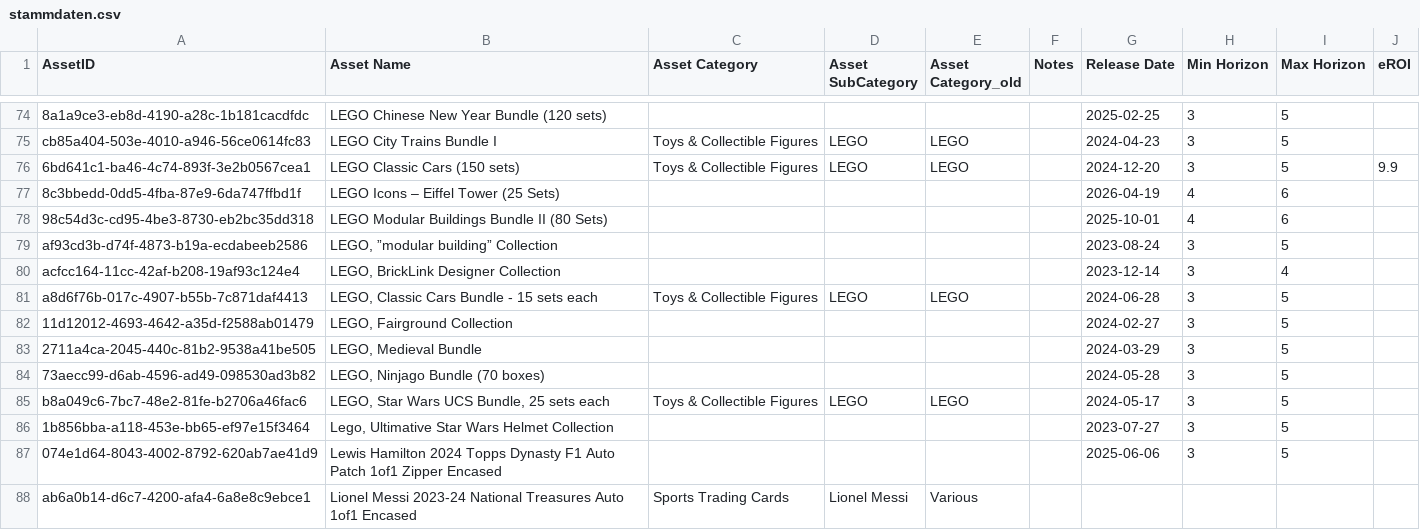
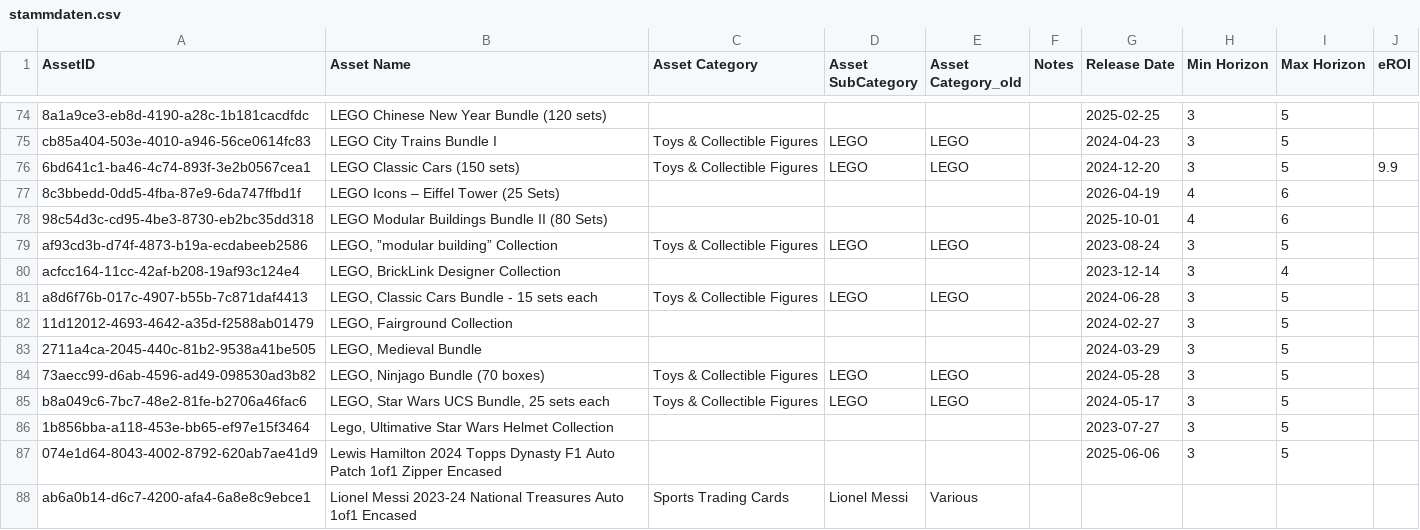
Before and after one commit to Munotstadt/splintdatacollector, a CSV file: data/stammdaten.csv, drawn as a sheet; only a part is shown, gaps mark what is left out.

Commit message:
Stammdaten aktualisiert – 04.08.2026 18:50:08

```diff
--- a/data/stammdaten.csv
+++ b/data/stammdaten.csv
@@ -78,3 +78,3 @@ cb85a404-503e-4010-a946-56ce0614fc83,LEGO City Trains Bundle I,Toys & Collectibl
 98c54d3c-cd95-4be3-8730-eb2bc35dd318,LEGO Modular Buildings Bundle II (80 Sets),,,,,2025-10-01,4,6,
-af93cd3b-d74f-4873-b19a-ecdabeeb2586,"LEGO, ”modular building” Collection",,,,,2023-08-24,3,5,
+af93cd3b-d74f-4873-b19a-ecdabeeb2586,"LEGO, ”modular building” Collection",Toys & Collectible Figures,LEGO,LEGO,,2023-08-24,3,5,
 acfcc164-11cc-42af-b208-19af93c124e4,"LEGO, BrickLink Designer Collection",,,,,2023-12-14,3,4,
@@ -83,3 +83,3 @@ a8d6f76b-017c-4907-b55b-7c871daf4413,"LEGO, Classic Cars Bundle - 15 sets each",
 2711a4ca-2045-440c-81b2-9538a41be505,"LEGO, Medieval Bundle",,,,,2024-03-29,3,5,
-73aecc99-d6ab-4596-ad49-098530ad3b82,"LEGO, Ninjago Bundle (70 boxes)",,,,,2024-05-28,3,5,
+73aecc99-d6ab-4596-ad49-098530ad3b82,"LEGO, Ninjago Bundle (70 boxes)",Toys & Collectible Figures,LEGO,LEGO,,2024-05-28,3,5,
 b8a049c6-7bc7-48e2-81fe-b2706a46fac6,"LEGO, Star Wars UCS Bundle, 25 sets each",Toys & Collectible Figures,LEGO,LEGO,,2024-05-17,3,5,
```
